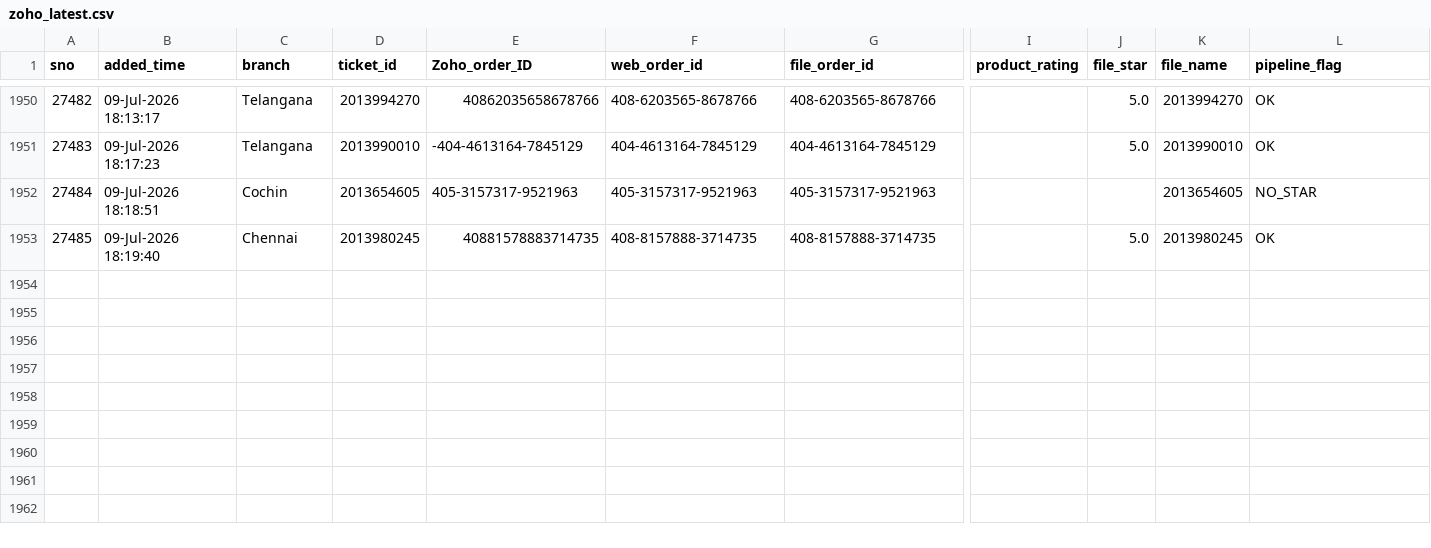
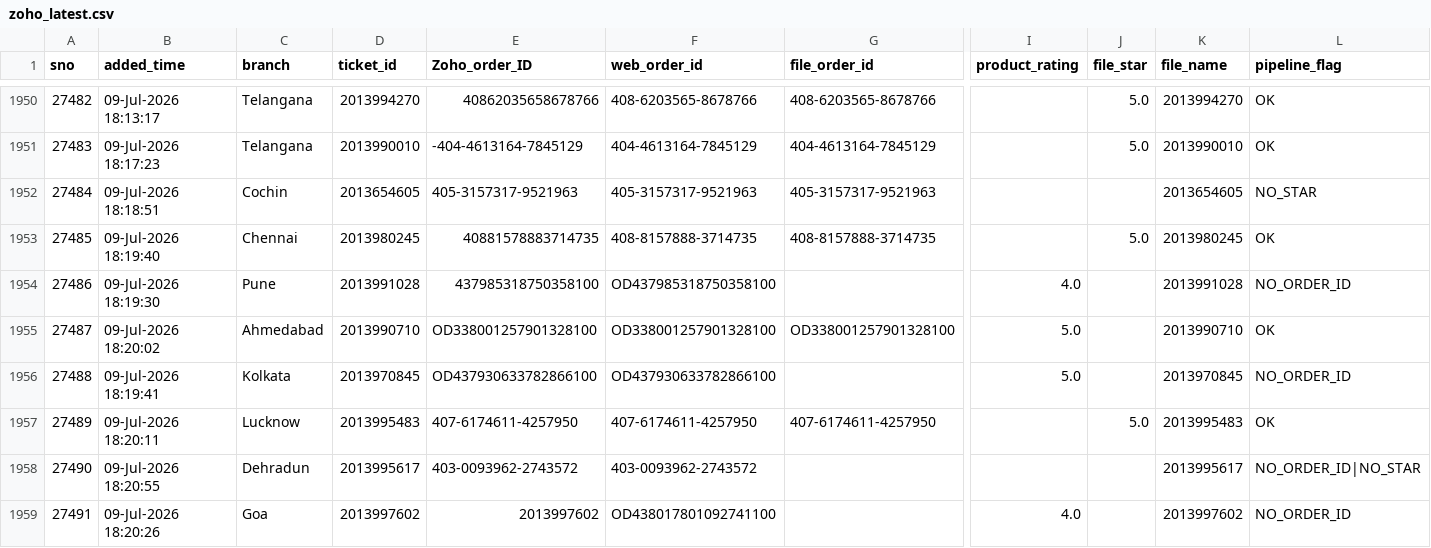
Before and after one commit to BobCantBuild/zoho-image-pipeline, a CSV file: data/zoho_latest.csv, drawn as a sheet; only a part is shown, gaps mark what is left out; rows hold the shown columns only; the diff names each change by its address in the sheet, - before the commit and + after, or states it on an @@ line.

Commit message:
auto: update dashboard data — 1958 records [2026-07-09 23:14]

```diff
--- a/data/zoho_latest.csv
+++ b/data/zoho_latest.csv
+row 1954: 27486 | 09-Jul-2026 18:19:30 | Pune | 2013991028 | 437985318750358100 | OD437985318750358100 |  | 4.0 |  | 2013991028 | NO_ORDER_ID
+row 1955: 27487 | 09-Jul-2026 18:20:02 | Ahmedabad | 2013990710 | OD338001257901328100 | OD338001257901328100 | OD338001257901328100 | 5.0 |  | 2013990710 | OK
+row 1956: 27488 | 09-Jul-2026 18:19:41 | Kolkata | 2013970845 | OD437930633782866100 | OD437930633782866100 |  | 5.0 |  | 2013970845 | NO_ORDER_ID
+row 1957: 27489 | 09-Jul-2026 18:20:11 | Lucknow | 2013995483 | 407-6174611-4257950 | 407-6174611-4257950 | 407-6174611-4257950 |  | 5.0 | 2013995483 | OK
+row 1958: 27490 | 09-Jul-2026 18:20:55 | Dehradun | 2013995617 | 403-0093962-2743572 | 403-0093962-2743572 |  |  |  | 2013995617 | NO_ORDER_ID|NO_STAR
+row 1959: 27491 | 09-Jul-2026 18:20:26 | Goa | 2013997602 | 2013997602 | OD438017801092741100 |  | 4.0 |  | 2013997602 | NO_ORDER_ID
```
Also changed, not shown: 1 other file.
